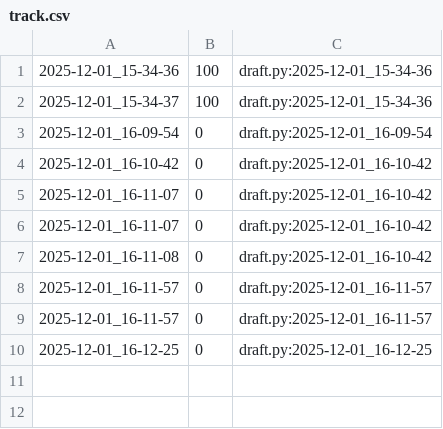
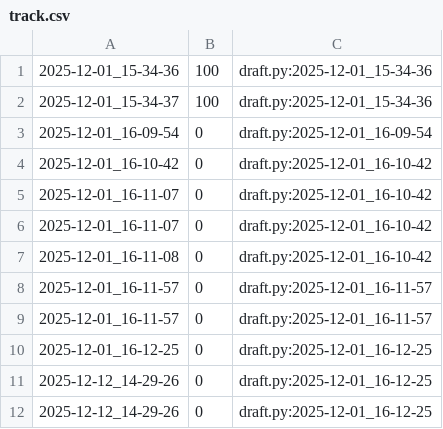
Before and after one commit to qxcode-course/poo-dd-cd-bloco-e-Chi0x03, a CSV file: tasks/.tko/track/poo@zoo/track.csv, drawn as a sheet; the diff names each change by its address in the sheet, - before the commit and + after, or states it on an @@ line.

```diff
--- a/tasks/.tko/track/poo@zoo/track.csv
+++ b/tasks/.tko/track/poo@zoo/track.csv
+row 11: 2025-12-12_14-29-26 | 0 | draft.py:2025-12-01_16-12-25
+row 12: 2025-12-12_14-29-26 | 0 | draft.py:2025-12-01_16-12-25
```
Also changed, not shown: tasks/.tko/track/poo@pagamento/track.csv, 9 other files.
